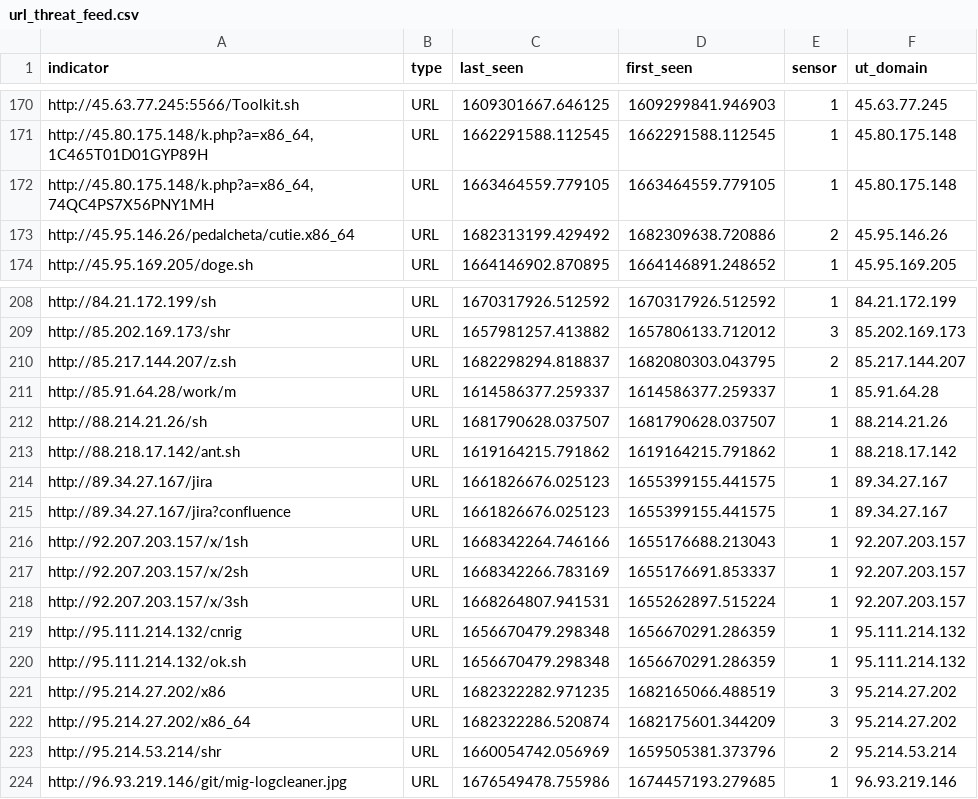
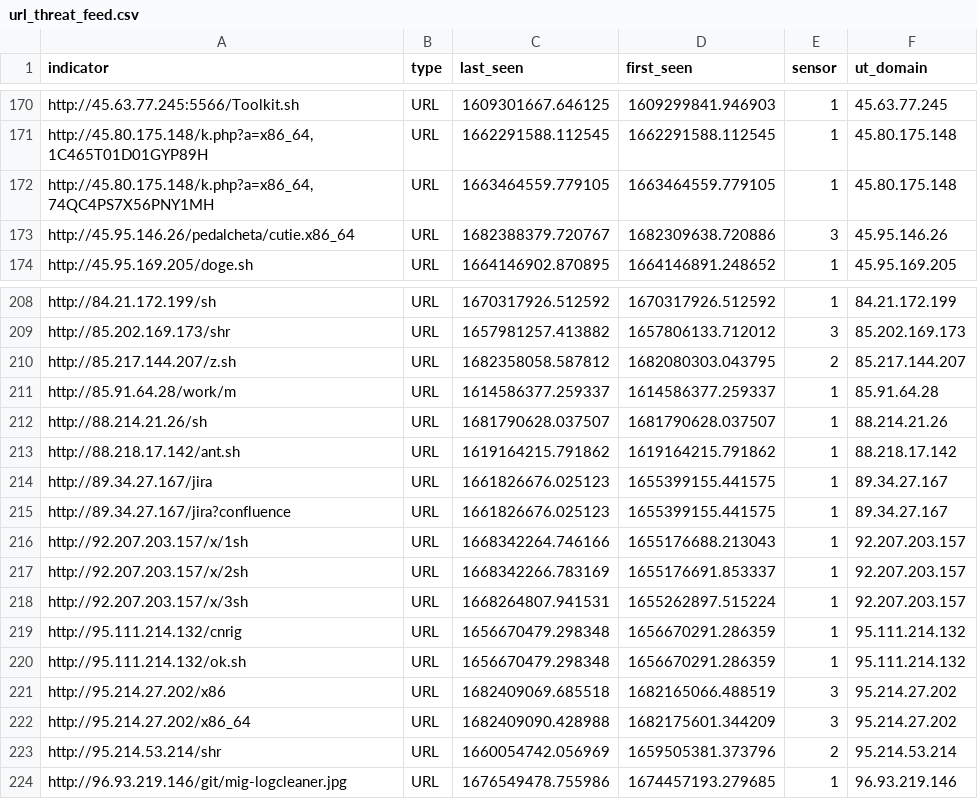
Before and after one commit to tankmek/threatfeed, a CSV file: url_threat_feed.csv, drawn as a sheet; only a part is shown, gaps mark what is left out.

Commit message:
automated URL feed update

```diff
--- a/url_threat_feed.csv
+++ b/url_threat_feed.csv
@@ -172,3 +172,3 @@ indicator,type,"last_seen","first_seen",sensor,"ut_domain"
 "http://45.80.175.148/k.php?a=x86_64,74QC4PS7X56PNY1MH",URL,"1663464559.779105","1663464559.779105",1,"45.80.175.148"
-"http://45.95.146.26/pedalcheta/cutie.x86_64",URL,"1682313199.429492","1682309638.720886",2,"45.95.146.26"
+"http://45.95.146.26/pedalcheta/cutie.x86_64",URL,"1682388379.720767","1682309638.720886",3,"45.95.146.26"
 "http://45.95.169.205/doge.sh",URL,"1664146902.870895","1664146891.248652",1,"45.95.169.205"
@@ -209,3 +209,3 @@ indicator,type,"last_seen","first_seen",sensor,"ut_domain"
 "http://85.202.169.173/shr",URL,"1657981257.413882","1657806133.712012",3,"85.202.169.173"
-"http://85.217.144.207/z.sh",URL,"1682298294.818837","1682080303.043795",2,"85.217.144.207"
+"http://85.217.144.207/z.sh",URL,"1682358058.587812","1682080303.043795",2,"85.217.144.207"
 "http://85.91.64.28/work/m",URL,"1614586377.259337","1614586377.259337",1,"85.91.64.28"
@@ -220,4 +220,4 @@ indicator,type,"last_seen","first_seen",sensor,"ut_domain"
 "http://95.111.214.132/ok.sh",URL,"1656670479.298348","1656670291.286359",1,"95.111.214.132"
-"http://95.214.27.202/x86",URL,"1682322282.971235","1682165066.488519",3,"95.214.27.202"
-"http://95.214.27.202/x86_64",URL,"1682322286.520874","1682175601.344209",3,"95.214.27.202"
+"http://95.214.27.202/x86",URL,"1682409069.685518","1682165066.488519",3,"95.214.27.202"
+"http://95.214.27.202/x86_64",URL,"1682409090.428988","1682175601.344209",3,"95.214.27.202"
 "http://95.214.53.214/shr",URL,"1660054742.056969","1659505381.373796",2,"95.214.53.214"
```
